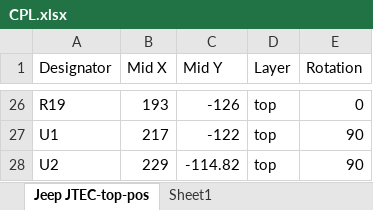
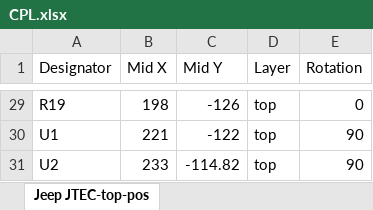
Before and after one commit to pddenhar/Hardware, an Excel workbook: v0.4/Interface boards/Jeep JTEC/gerbers/CPL.xlsx, sheet Jeep JTEC-top-pos, drawn as a sheet; only a part is shown, gaps mark what is left out; values as stored, in another font and other column widths than the file's, no borders; table styles not drawn; addresses are those after the commit; the diff covers the shown part only; the diff names each change by its address in the sheet, - before the commit and + after, or states it on an @@ line.

```diff
--- a/v0.4/Interface boards/Jeep JTEC/gerbers/CPL.xlsx (sheet Jeep JTEC-top-pos)
+++ b/v0.4/Interface boards/Jeep JTEC/gerbers/CPL.xlsx (sheet Jeep JTEC-top-pos)
-sheet tab: Sheet1
-B29 (Mid X): 193
+B29 (Mid X): 198
-B30 (Mid X): 217
+B30 (Mid X): 221
-B31 (Mid X): 229
+B31 (Mid X): 233
```
Also changed, not shown: 3 added rows and 30 edited cells elsewhere in this sheet, 23 other files.
